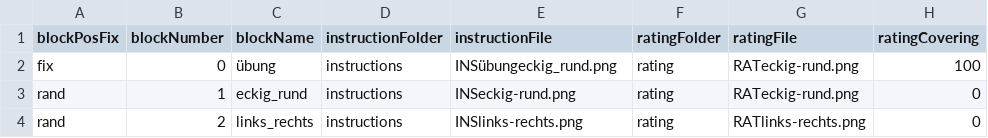
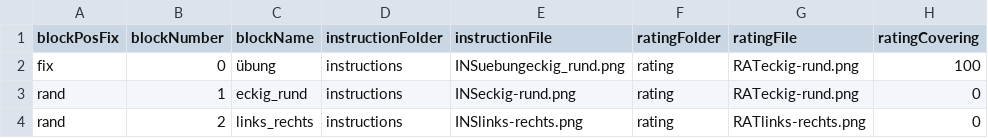
Before and after one commit to wuschLOR/the-shapening, a CSV file: settings.csv, drawn as a sheet; only a part is shown; the diff names each change by its address in the sheet, - before the commit and + after, or states it on an @@ line.

Commit message:
new r stuff + corrected settings

```diff
--- a/settings.csv
+++ b/settings.csv
-E2 (instructionFile): INSübungeckig_rund.png
+E2 (instructionFile): INSuebungeckig_rund.png
```
Also changed, not shown: 1 other file.
